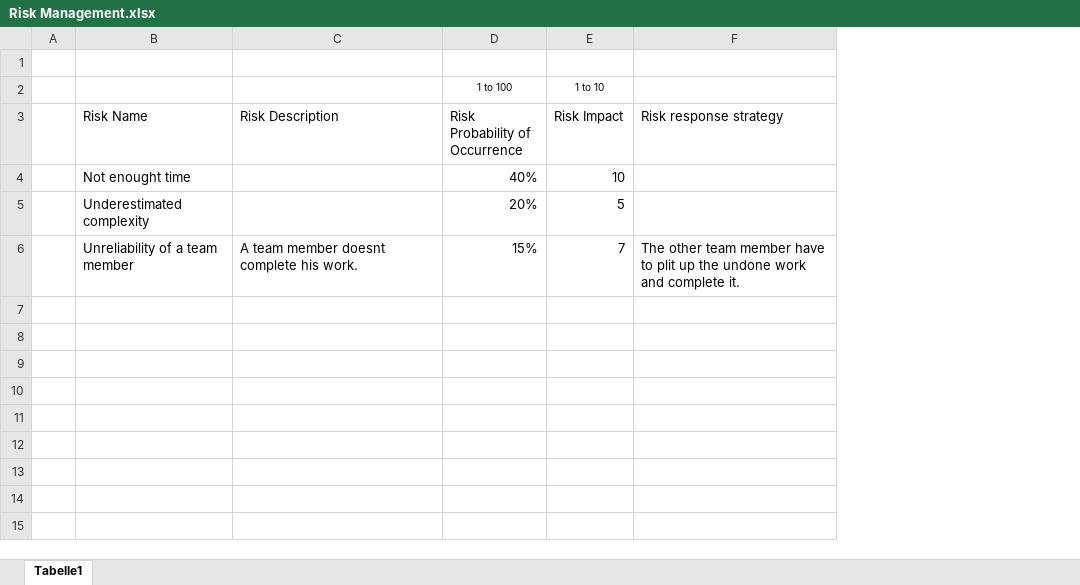
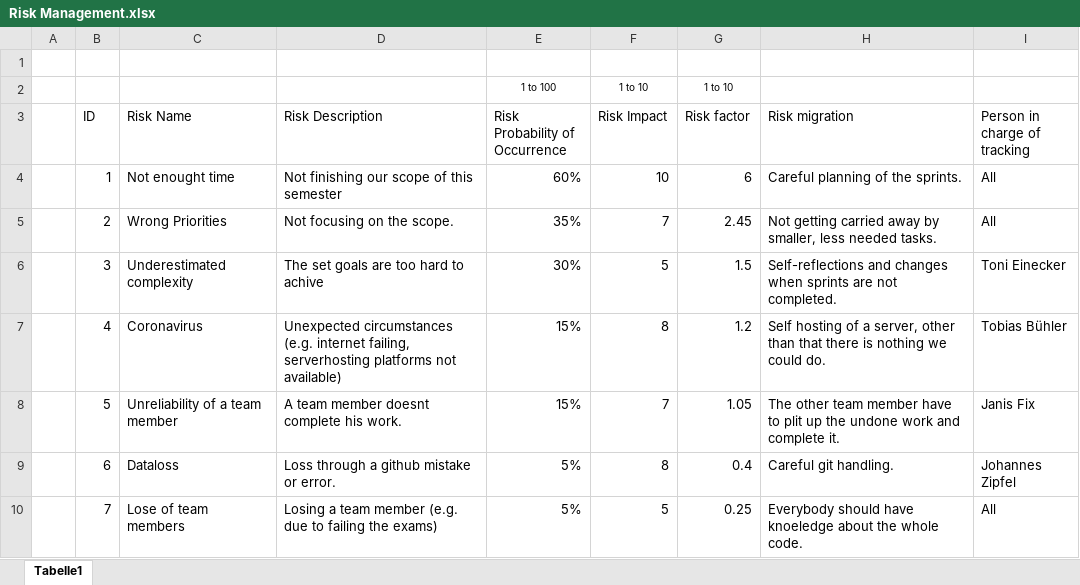
Before and after one commit to Bronzila/TrackYourFit_docs, an Excel workbook: Projectmanagement/Risk Management.xlsx, sheet Tabelle1, drawn as a sheet; values as stored, in another font and other column widths than the file's, no borders; conditional formats and table styles not drawn; removed rows and columns are numbered as before the commit, all else as after; the diff names each change by its address in the sheet, - before the commit and + after, or states it on an @@ line.

Commit message:
Week 13: Risk Management and time spend per use case

```diff
--- a/Projectmanagement/Risk Management.xlsx (sheet Tabelle1)
+++ b/Projectmanagement/Risk Management.xlsx (sheet Tabelle1)
+column B (ID), row 4: 1; row 8: 5
-column F (Risk response strategy), row 6: The other team member have to plit up the undone work and complete it.
+column G (Risk factor), row 2: 1 to 10; row 4: 6; row 8: 1.05
+column H (Risk migration), row 4: Careful planning of the sprints.; row 8: The other team member have to plit up the undone work and complete it.
+column I (Person in charge of tracking), row 4: All; row 8: Janis Fix
-D4 (Risk Description): (empty)
+D4 (Risk Description): Not finishing our scope of this semester
-E4 (Risk Probability of Occurrence): 40%
+E4 (Risk Probability of Occurrence): 60%
-row 5:  | Underestimated complexity |  | 20% | 5
+row 5:  | 2 | Wrong Priorities | Not focusing on the scope. | 35% | 7 | 2.45 | Not getting carried away by smaller, less needed tasks. | All
+row 6:  | 3 | Underestimated complexity | The set goals are too hard to achive | 30% | 5 | 1.5 | Self-reflections and changes when sprints are not completed. | Toni Einecker
+row 7:  | 4 | Coronavirus | Unexpected circumstances (e.g. internet failing, serverhosting platforms not available) | 15% | 8 | 1.2 | Self hosting of a server, other than that there is nothing we could do. | Tobias Bühler
+row 9:  | 6 | Dataloss | Loss through a github mistake or error. | 5% | 8 | 0.4 | Careful git handling. | Johannes Zipfel
+row 10:  | 7 | Lose of team members | Losing a team member (e.g. due to failing the exams) | 5% | 5 | 0.25 | Everybody should have knoeledge about the whole code. | All
```
Also changed, not shown: 1 other file.
